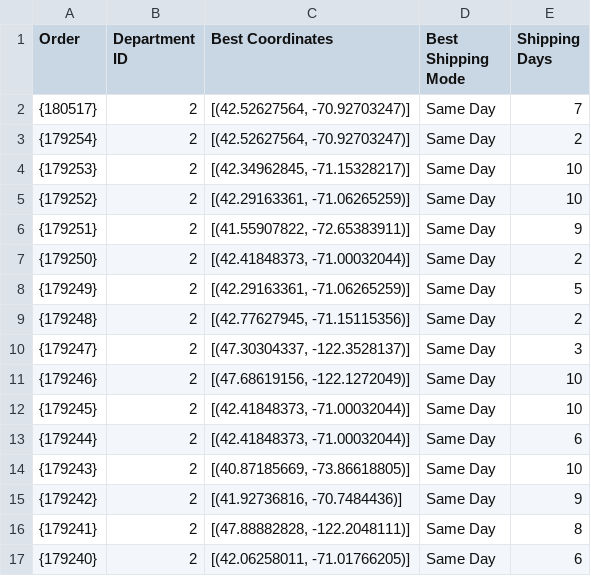
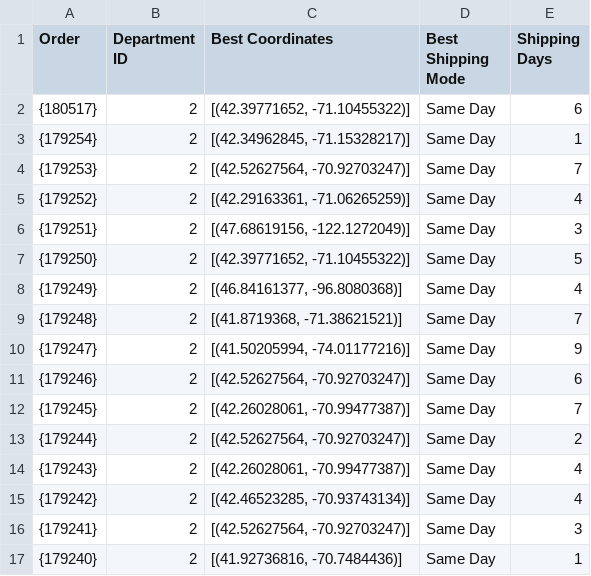
Before and after one commit to nitwit45/CICW, a CSV file: backend/output_results.csv, drawn as a sheet; only a part is shown; the diff covers the shown part only.

```diff
--- a/backend/output_results.csv
+++ b/backend/output_results.csv
@@ -1,17 +1,17 @@
 Order,Department ID,Best Coordinates,Best Shipping Mode,Shipping Days
-{180517},2,"[(42.52627564, -70.92703247)]",Same Day,7
-{179254},2,"[(42.52627564, -70.92703247)]",Same Day,2
-{179253},2,"[(42.34962845, -71.15328217)]",Same Day,10
-{179252},2,"[(42.29163361, -71.06265259)]",Same Day,10
-{179251},2,"[(41.55907822, -72.65383911)]",Same Day,9
-{179250},2,"[(42.41848373, -71.00032044)]",Same Day,2
-{179249},2,"[(42.29163361, -71.06265259)]",Same Day,5
-{179248},2,"[(42.77627945, -71.15115356)]",Same Day,2
-{179247},2,"[(47.30304337, -122.3528137)]",Same Day,3
-{179246},2,"[(47.68619156, -122.1272049)]",Same Day,10
-{179245},2,"[(42.41848373, -71.00032044)]",Same Day,10
-{179244},2,"[(42.41848373, -71.00032044)]",Same Day,6
-{179243},2,"[(40.87185669, -73.86618805)]",Same Day,10
-{179242},2,"[(41.92736816, -70.7484436)]",Same Day,9
-{179241},2,"[(47.88882828, -122.2048111)]",Same Day,8
-{179240},2,"[(42.06258011, -71.01766205)]",Same Day,6
+{180517},2,"[(42.39771652, -71.10455322)]",Same Day,6
+{179254},2,"[(42.34962845, -71.15328217)]",Same Day,1
+{179253},2,"[(42.52627564, -70.92703247)]",Same Day,7
+{179252},2,"[(42.29163361, -71.06265259)]",Same Day,4
+{179251},2,"[(47.68619156, -122.1272049)]",Same Day,3
+{179250},2,"[(42.39771652, -71.10455322)]",Same Day,5
+{179249},2,"[(46.84161377, -96.8080368)]",Same Day,4
+{179248},2,"[(41.8719368, -71.38621521)]",Same Day,7
+{179247},2,"[(41.50205994, -74.01177216)]",Same Day,9
+{179246},2,"[(42.52627564, -70.92703247)]",Same Day,6
+{179245},2,"[(42.26028061, -70.99477387)]",Same Day,7
+{179244},2,"[(42.52627564, -70.92703247)]",Same Day,2
+{179243},2,"[(42.26028061, -70.99477387)]",Same Day,4
+{179242},2,"[(42.46523285, -70.93743134)]",Same Day,4
+{179241},2,"[(42.52627564, -70.92703247)]",Same Day,3
+{179240},2,"[(41.92736816, -70.7484436)]",Same Day,1
```
Also changed, not shown: 26 edited cells elsewhere in this file, 9 other files.
